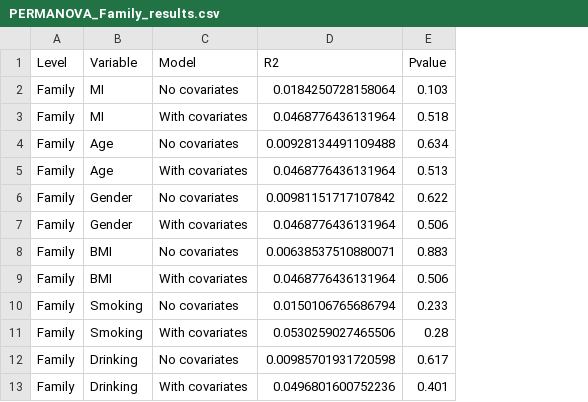
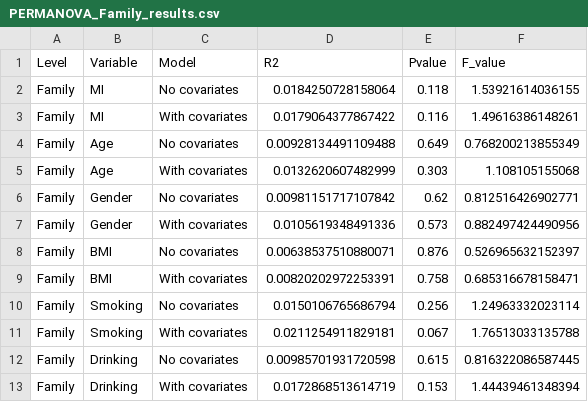
Before and after one commit to WuChenP/micro_MI, a CSV file: metagenome/Graphic/Variance_Decomposition_Bar_Chart/Family/PERMANOVA_Family_results.csv, drawn as a sheet; the diff names each change by its address in the sheet, - before the commit and + after, or states it on an @@ line.

```diff
--- a/metagenome/Graphic/Variance_Decomposition_Bar_Chart/Family/PERMANOVA_Family_results.csv
+++ b/metagenome/Graphic/Variance_Decomposition_Bar_Chart/Family/PERMANOVA_Family_results.csv
+column F (F_value), rows 2-13: 1.53921614036155 | 1.49616386148261 | 0.768200213855349 | 1.108105155068 | 0.812516426902771 | 0.882497424490956 | 0.526965632152397 | 0.685316678158471 | 1.24963332023114 | 1.76513033135788 | 0.816322086587445 | 1.44439461348394
-E2 (Pvalue): 0.103
+E2 (Pvalue): 0.118
-D3 (R2): 0.0468776436131964
+D3 (R2): 0.0179064377867422
-E3 (Pvalue): 0.518
+E3 (Pvalue): 0.116
-E4 (Pvalue): 0.634
+E4 (Pvalue): 0.649
-D5 (R2): 0.0468776436131964
+D5 (R2): 0.0132620607482999
-E5 (Pvalue): 0.513
+E5 (Pvalue): 0.303
-E6 (Pvalue): 0.622
+E6 (Pvalue): 0.62
-D7 (R2): 0.0468776436131964
+D7 (R2): 0.0105619348491336
-E7 (Pvalue): 0.506
+E7 (Pvalue): 0.573
-E8 (Pvalue): 0.883
+E8 (Pvalue): 0.876
-D9 (R2): 0.0468776436131964
+D9 (R2): 0.00820202972253391
-E9 (Pvalue): 0.506
+E9 (Pvalue): 0.758
-E10 (Pvalue): 0.233
+E10 (Pvalue): 0.256
-D11 (R2): 0.0530259027465506
+D11 (R2): 0.0211254911829181
-E11 (Pvalue): 0.28
+E11 (Pvalue): 0.067
-E12 (Pvalue): 0.617
+E12 (Pvalue): 0.615
-D13 (R2): 0.0496801600752236
+D13 (R2): 0.0172868513614719
-E13 (Pvalue): 0.401
+E13 (Pvalue): 0.153
```
Also changed, not shown: metagenome/Graphic/Variance_Decomposition_Bar_Chart/PERMANOVA_All_Results.csv, metagenome/Graphic/Variance_Decomposition_Bar_Chart/vOTU/PERMANOVA_vOTU_results.csv, 5 other files.
